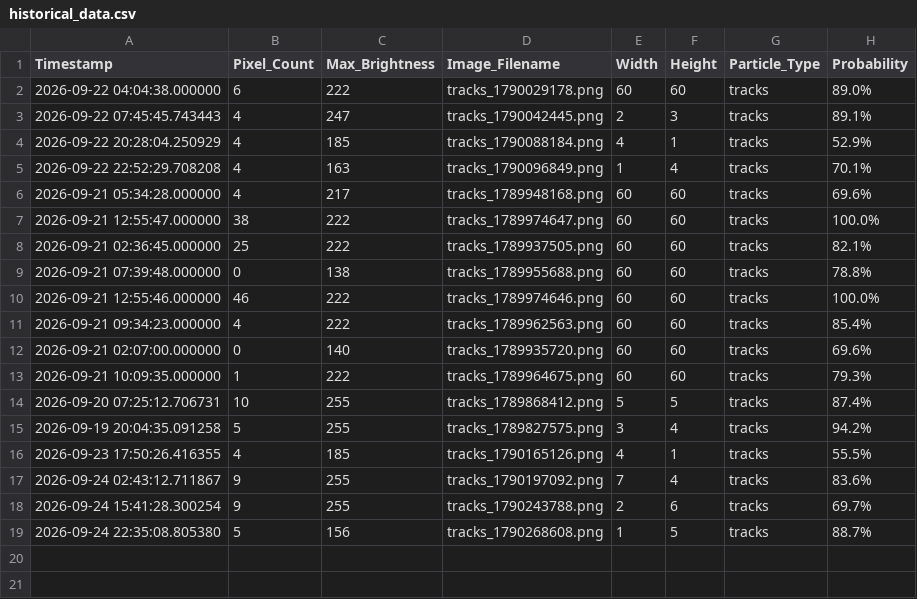
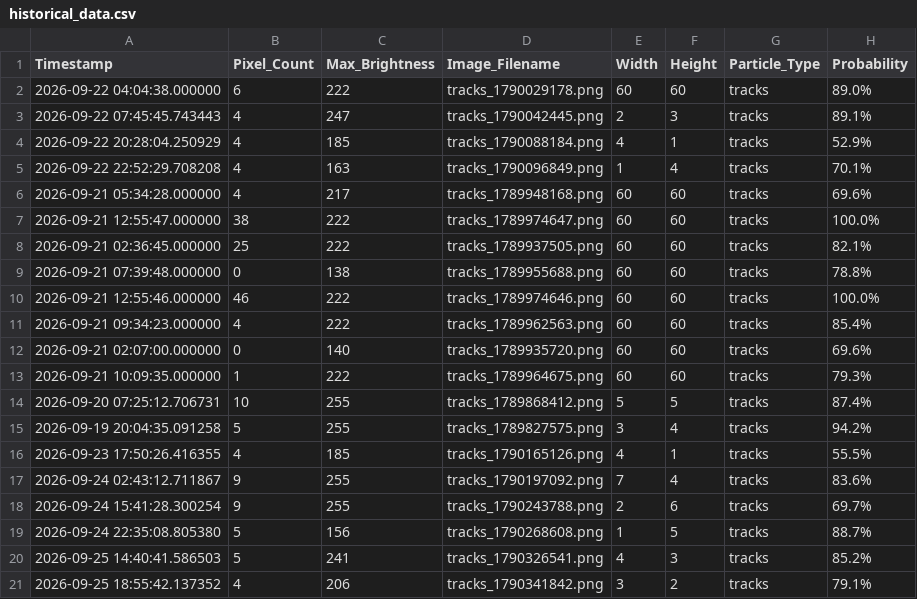
Before and after one commit to bkb3/muon-observatory, a CSV file: static/historical_data.csv, drawn as a sheet.

Commit message:
Auto daily dataset synchronization: 2026-09-25

```diff
--- a/static/historical_data.csv
+++ b/static/historical_data.csv
@@ -19 +19,3 @@ Timestamp,Pixel_Count,Max_Brightness,Image_Filename,Width,Height,Particle_Type,P
 2026-09-24 22:35:08.805380,5,156,tracks_1790268608.png,1,5,tracks,88.7%
+2026-09-25 14:40:41.586503,5,241,tracks_1790326541.png,4,3,tracks,85.2%
+2026-09-25 18:55:42.137352,4,206,tracks_1790341842.png,3,2,tracks,79.1%
```
Also changed, not shown: 34 other files.
